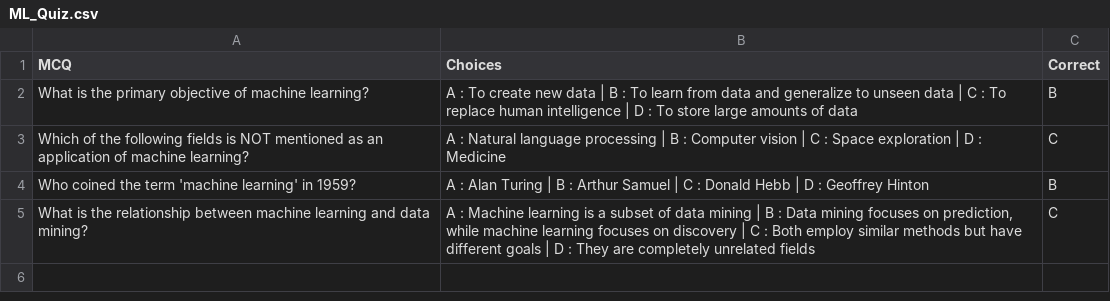
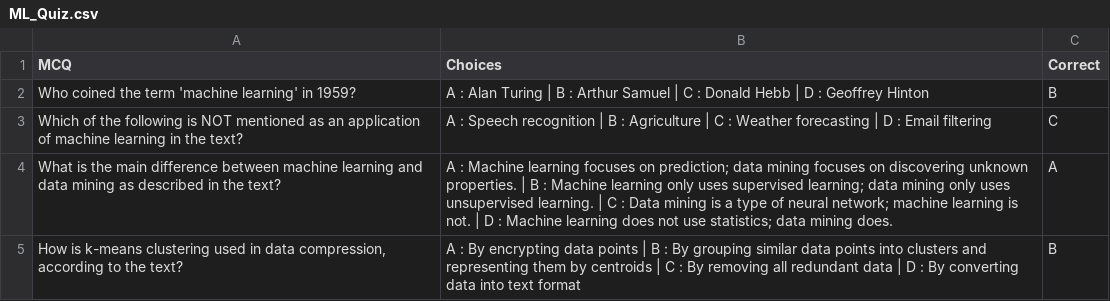
Before and after one commit to AtharvaBOT7/MCQ-Generator, a CSV file: Experiment/ML_Quiz.csv, drawn as a sheet.

```diff
--- a/Experiment/ML_Quiz.csv
+++ b/Experiment/ML_Quiz.csv
@@ -1,5 +1,5 @@
 MCQ,Choices,Correct
-What is the primary objective of machine learning?,A : To create new data | B : To learn from data and generalize to unseen data | C : To replace human intelligence | D : To store large amounts of data,B
-Which of the following fields is NOT mentioned as an application of machine learning?,A : Natural language processing | B : Computer vision | C : Space exploration | D : Medicine,C
 Who coined the term 'machine learning' in 1959?,A : Alan Turing | B : Arthur Samuel | C : Donald Hebb | D : Geoffrey Hinton,B
-What is the relationship between machine learning and data mining?,"A : Machine learning is a subset of data mining | B : Data mining focuses on prediction, while machine learning focuses on discovery | C : Both employ similar methods but have different goals | D : They are completely unrelated fields",C
+Which of the following is NOT mentioned as an application of machine learning in the text?,A : Speech recognition | B : Agriculture | C : Weather forecasting | D : Email filtering,C
+What is the main difference between machine learning and data mining as described in the text?,A : Machine learning focuses on prediction; data mining focuses on discovering unknown properties. | B : Machine learning only uses supervised learning; data mining only uses unsupervised learning. | C : Data mining is a type of neural network; machine learning is not. | D : Machine learning does not use statistics; data mining does.,A
+"How is k-means clustering used in data compression, according to the text?",A : By encrypting data points | B : By grouping similar data points into clusters and representing them by centroids | C : By removing all redundant data | D : By converting data into text format,B
```
Also changed, not shown: 2 other files.
